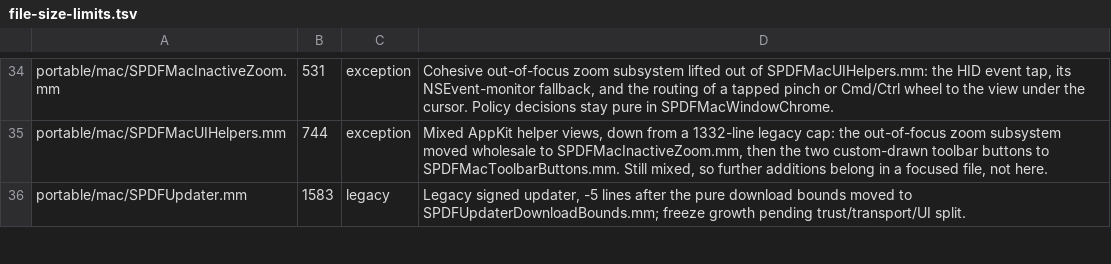
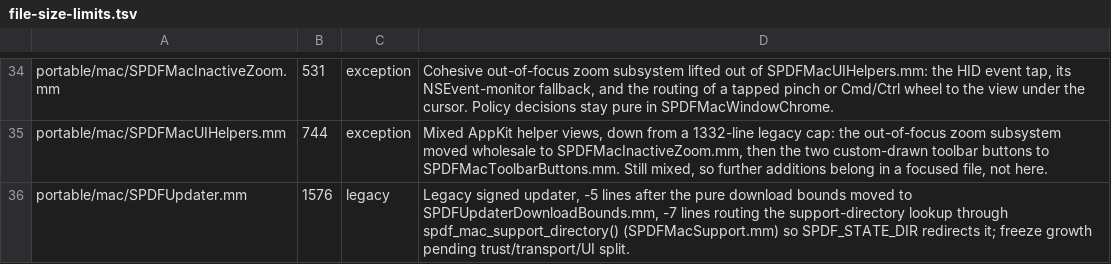
Before and after one commit to casimir-engineering/shenzhen-pdf, a TSV file: tools/file-size-limits.tsv, drawn as a sheet; only a part is shown, gaps mark what is left out; the diff covers the shown part only.

```diff
--- a/tools/file-size-limits.tsv
+++ b/tools/file-size-limits.tsv
@@ -35,2 +35,2 @@ portable/mac/SPDFMacInactiveZoom.mm	531	exception	Cohesive out-of-focus zoom sub
 portable/mac/SPDFMacUIHelpers.mm	744	exception	Mixed AppKit helper views, down from a 1332-line legacy cap: the out-of-focus zoom subsystem moved wholesale to SPDFMacInactiveZoom.mm, then the two custom-drawn toolbar buttons to SPDFMacToolbarButtons.mm. Still mixed, so further additions belong in a focused file, not here.
-portable/mac/SPDFUpdater.mm	1583	legacy	Legacy signed updater, -5 lines after the pure download bounds moved to SPDFUpdaterDownloadBounds.mm; freeze growth pending trust/transport/UI split.
+portable/mac/SPDFUpdater.mm	1576	legacy	Legacy signed updater, -5 lines after the pure download bounds moved to SPDFUpdaterDownloadBounds.mm, -7 lines routing the support-directory lookup through spdf_mac_support_directory() (SPDFMacSupport.mm) so SPDF_STATE_DIR redirects it; freeze growth pending trust/transport/UI split.
```
Also changed, not shown: 2 edited cells elsewhere in this file, 9 other files.
